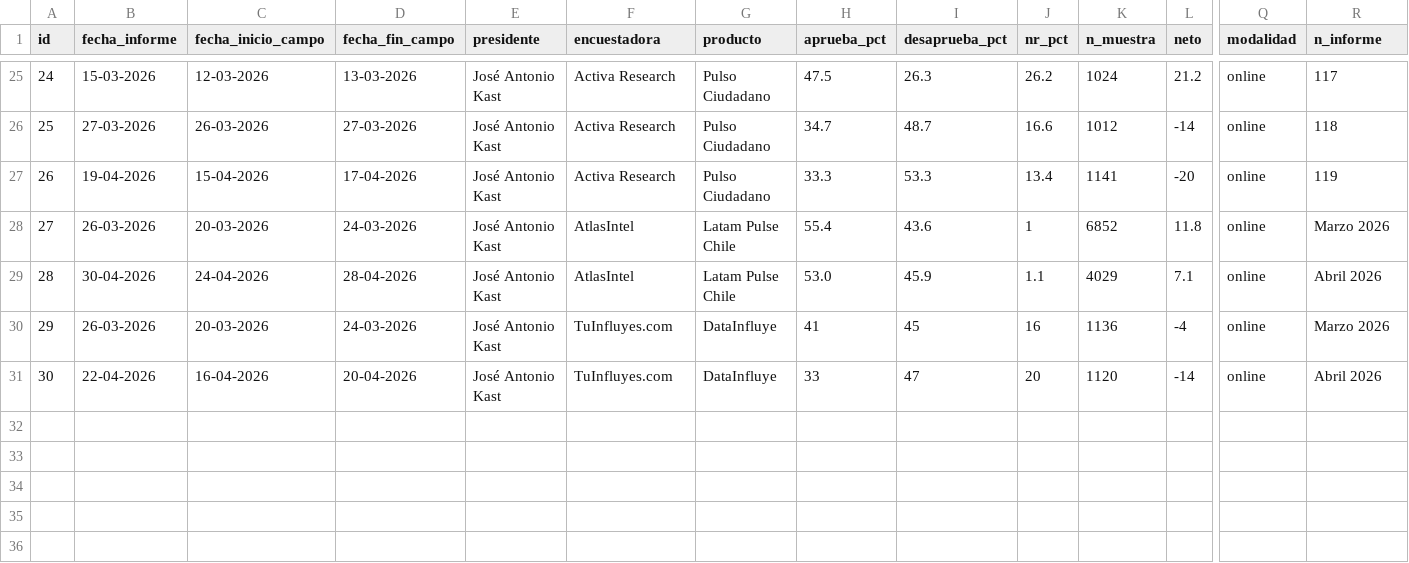
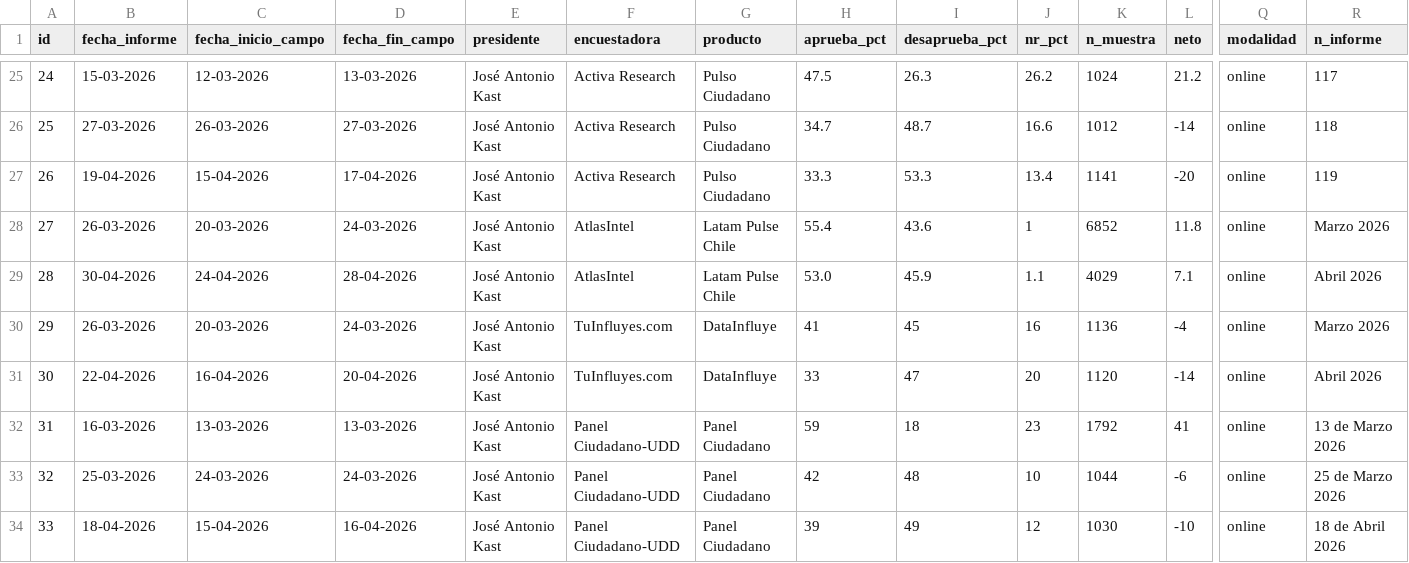
Before and after one commit to cbuzeta/aprobacion-presidencial, a CSV file: data/aprobacion_presidencial.csv, drawn as a sheet; only a part is shown, gaps mark what is left out; rows hold the shown columns only; the diff names each change by its address in the sheet, - before the commit and + after, or states it on an @@ line.

```diff
--- a/data/aprobacion_presidencial.csv
+++ b/data/aprobacion_presidencial.csv
+row 32: 31 | 16-03-2026 | 13-03-2026 | 13-03-2026 | José Antonio Kast | Panel Ciudadano-UDD | Panel Ciudadano | 59 | 18 | 23 | 1792 | 41 | online | 13 de Marzo 2026
+row 33: 32 | 25-03-2026 | 24-03-2026 | 24-03-2026 | José Antonio Kast | Panel Ciudadano-UDD | Panel Ciudadano | 42 | 48 | 10 | 1044 | -6 | online | 25 de Marzo 2026
+row 34: 33 | 18-04-2026 | 15-04-2026 | 16-04-2026 | José Antonio Kast | Panel Ciudadano-UDD | Panel Ciudadano | 39 | 49 | 12 | 1030 | -10 | online | 18 de Abril 2026
```
